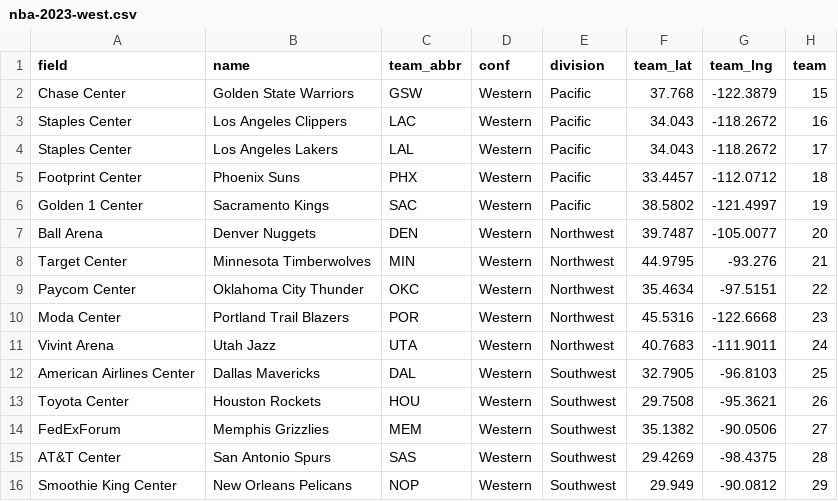
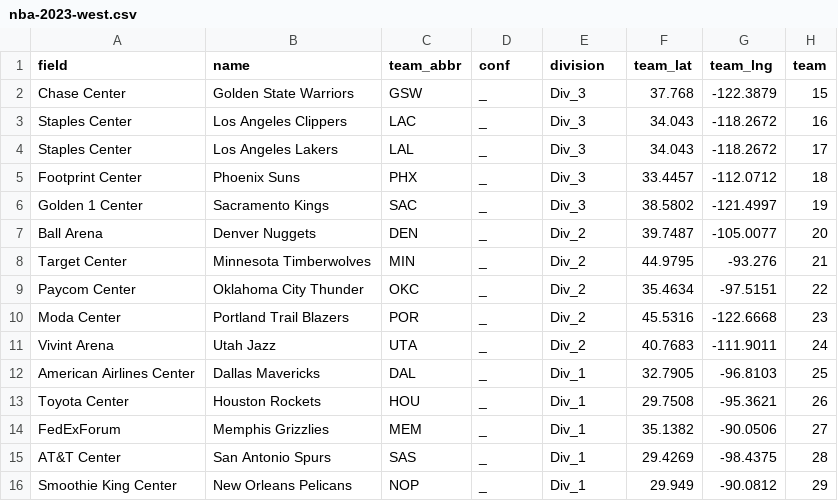
Before and after one commit to natebrix/sports-realignment, a CSV file: data/nba-2023-west.csv, drawn as a sheet.

Commit message:
Fix conference data issues

```diff
--- a/data/nba-2023-west.csv
+++ b/data/nba-2023-west.csv
@@ -1,16 +1,16 @@
 field,name,team_abbr,conf,division,team_lat,team_lng,team
-Chase Center,Golden State Warriors,GSW,Western,Pacific,37.768,-122.3879,15
-Staples Center,Los Angeles Clippers,LAC,Western,Pacific,34.043,-118.2672,16
-Staples Center,Los Angeles Lakers,LAL,Western,Pacific,34.043,-118.2672,17
-Footprint Center,Phoenix Suns,PHX,Western,Pacific,33.4457,-112.0712,18
-Golden 1 Center,Sacramento Kings,SAC,Western,Pacific,38.5802,-121.4997,19
-Ball Arena,Denver Nuggets,DEN,Western,Northwest,39.7487,-105.0077,20
-Target Center,Minnesota Timberwolves,MIN,Western,Northwest,44.9795,-93.276,21
-Paycom Center,Oklahoma City Thunder,OKC,Western,Northwest,35.4634,-97.5151,22
-Moda Center,Portland Trail Blazers,POR,Western,Northwest,45.5316,-122.6668,23
-Vivint Arena,Utah Jazz,UTA,Western,Northwest,40.7683,-111.9011,24
-American Airlines Center,Dallas Mavericks,DAL,Western,Southwest,32.7905,-96.8103,25
-Toyota Center,Houston Rockets,HOU,Western,Southwest,29.7508,-95.3621,26
-FedExForum,Memphis Grizzlies,MEM,Western,Southwest,35.1382,-90.0506,27
-AT&T Center,San Antonio Spurs,SAS,Western,Southwest,29.4269,-98.4375,28
-Smoothie King Center,New Orleans Pelicans,NOP,Western,Southwest,29.949,-90.0812,29
+Chase Center,Golden State Warriors,GSW,_,Div_3,37.768,-122.3879,15
+Staples Center,Los Angeles Clippers,LAC,_,Div_3,34.043,-118.2672,16
+Staples Center,Los Angeles Lakers,LAL,_,Div_3,34.043,-118.2672,17
+Footprint Center,Phoenix Suns,PHX,_,Div_3,33.4457,-112.0712,18
+Golden 1 Center,Sacramento Kings,SAC,_,Div_3,38.5802,-121.4997,19
+Ball Arena,Denver Nuggets,DEN,_,Div_2,39.7487,-105.0077,20
+Target Center,Minnesota Timberwolves,MIN,_,Div_2,44.9795,-93.276,21
+Paycom Center,Oklahoma City Thunder,OKC,_,Div_2,35.4634,-97.5151,22
+Moda Center,Portland Trail Blazers,POR,_,Div_2,45.5316,-122.6668,23
+Vivint Arena,Utah Jazz,UTA,_,Div_2,40.7683,-111.9011,24
+American Airlines Center,Dallas Mavericks,DAL,_,Div_1,32.7905,-96.8103,25
+Toyota Center,Houston Rockets,HOU,_,Div_1,29.7508,-95.3621,26
+FedExForum,Memphis Grizzlies,MEM,_,Div_1,35.1382,-90.0506,27
+AT&T Center,San Antonio Spurs,SAS,_,Div_1,29.4269,-98.4375,28
+Smoothie King Center,New Orleans Pelicans,NOP,_,Div_1,29.949,-90.0812,29
```
Also changed, not shown: data/mlb-2023-al.csv, data/mlb-2023-nl.csv, 9 other files.
